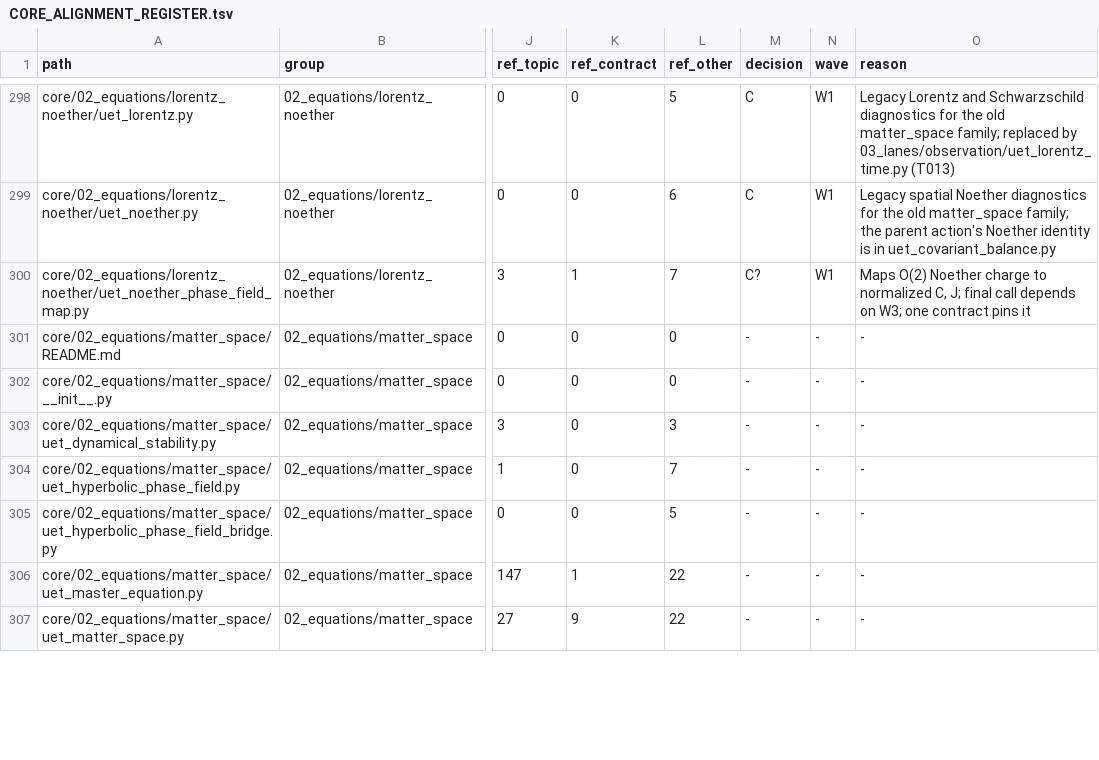
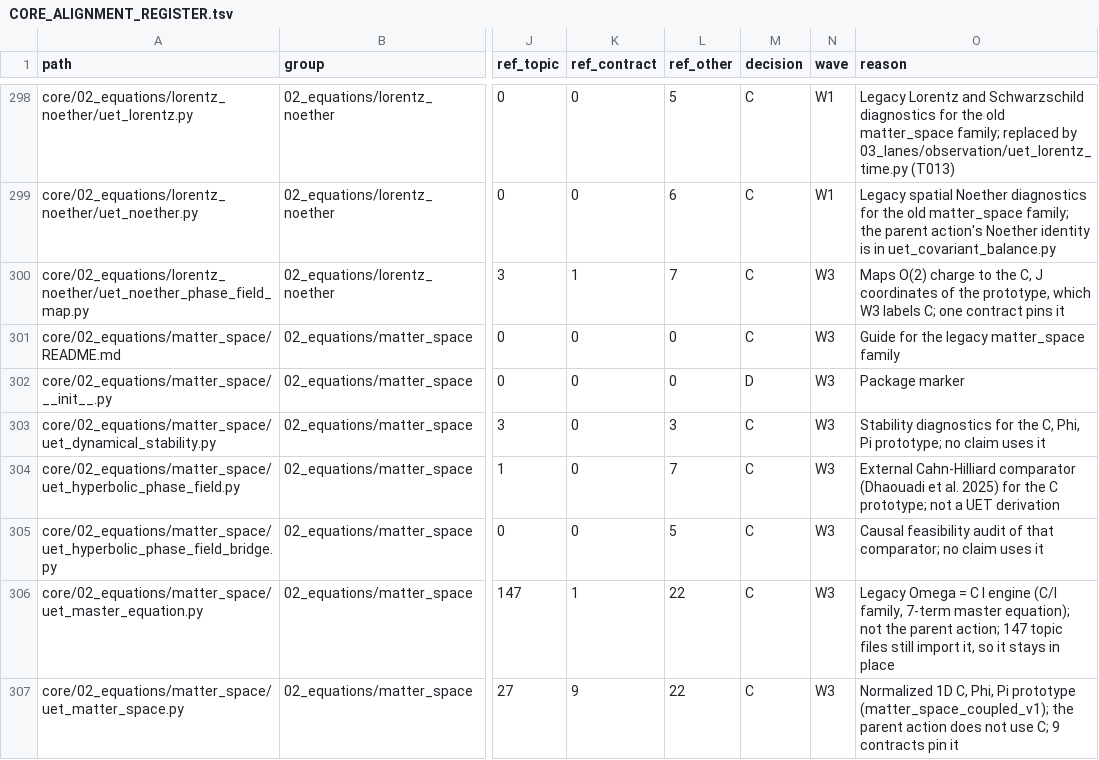
Before and after one commit to unityequilibrium/UnityEquilibriumTheory, a TSV file: core/CORE_ALIGNMENT_REGISTER.tsv, drawn as a sheet; only a part is shown, gaps mark what is left out; the diff covers the shown part only; the diff names each change by its address in the sheet, - before the commit and + after, or states it on an @@ line.

Commit message:
research(core): alignment wave W3 labels the matter_space family as legacy

```diff
--- a/core/CORE_ALIGNMENT_REGISTER.tsv
+++ b/core/CORE_ALIGNMENT_REGISTER.tsv
-M300 (decision): C?
+M300 (decision): C
-N300 (wave): W1
+N300 (wave): W3
-O300 (reason): Maps O(2) Noether charge to normalized C, J; final call depends on W3; one contract…
+O300 (reason): Maps O(2) charge to the C, J coordinates of the prototype, which W3 labels C; one contract…
-M301 (decision): -
+M301 (decision): C
-N301:N307 (wave): -
+N301:N307 (wave): W3
-O301 (reason): -
+O301 (reason): Guide for the legacy matter_space family
-M302 (decision): -
+M302 (decision): D
-O302 (reason): -
+O302 (reason): Package marker
-M303:M307 (decision): -
+M303:M307 (decision): C
-O303 (reason): -
+O303 (reason): Stability diagnostics for the C, Phi, Pi prototype; no claim uses it
-O304 (reason): -
+O304 (reason): External Cahn-Hilliard comparator (Dhaouadi et al. 2025) for the C prototype; not a UET derivation
-O305 (reason): -
+O305 (reason): Causal feasibility audit of that comparator; no claim uses it
-O306 (reason): -
+O306 (reason): Legacy Omega = C I engine (C/I family, 7-term master equation); not the parent action; 147 topic files still import it, so it stays in place
-O307 (reason): -
+O307 (reason): Normalized 1D C, Phi, Pi prototype (matter_space_coupled_v1); the parent action does not use C; 9 contracts pin it
```
Also changed, not shown: 30 edited cells elsewhere in this file, 5 other files.
